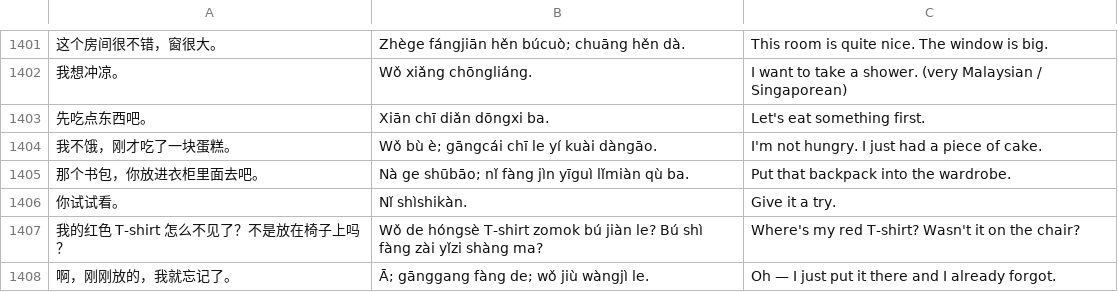
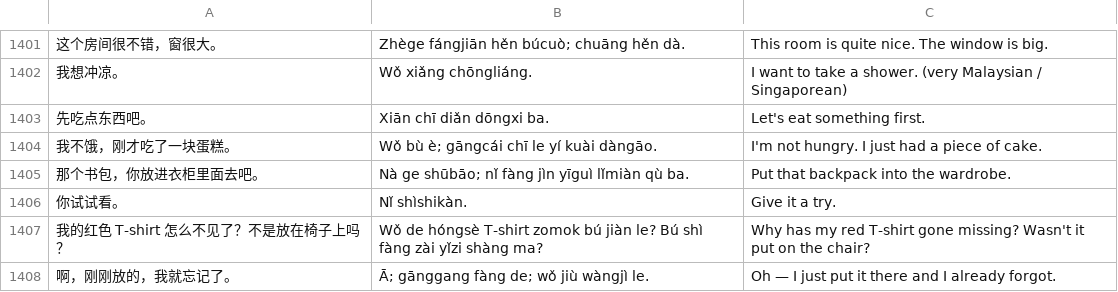
Before and after one commit to madeyu97/Chinese_Study, a CSV file: pinyin-immersion-app/data/vocab_export.csv, drawn as a sheet; only a part is shown, gaps mark what is left out; the diff names each change by its address in the sheet, - before the commit and + after, or states it on an @@ line.

Commit message:
Update vocab_export.csv

```diff
--- a/pinyin-immersion-app/data/vocab_export.csv
+++ b/pinyin-immersion-app/data/vocab_export.csv
-C1407: Where's my red T-shirt? Wasn't it on the…
+C1407: Why has my red T-shirt gone missing? Wasn't it put on the…
```
